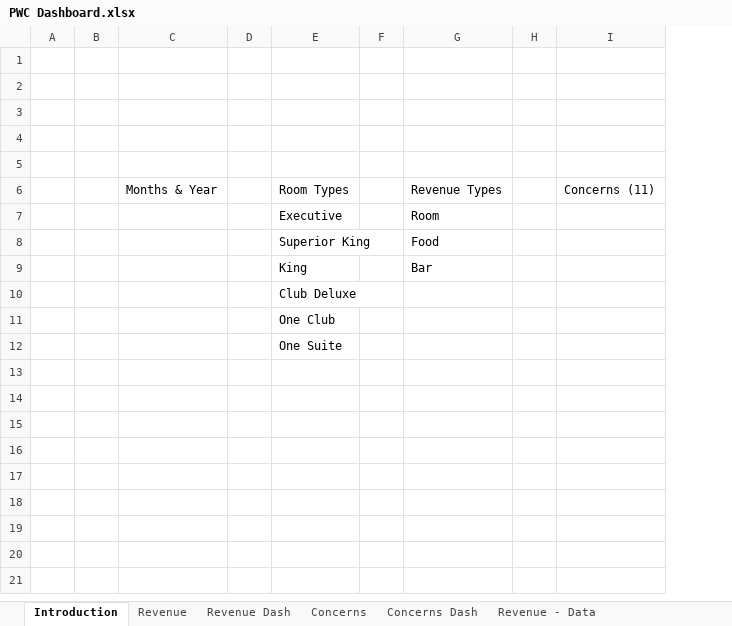
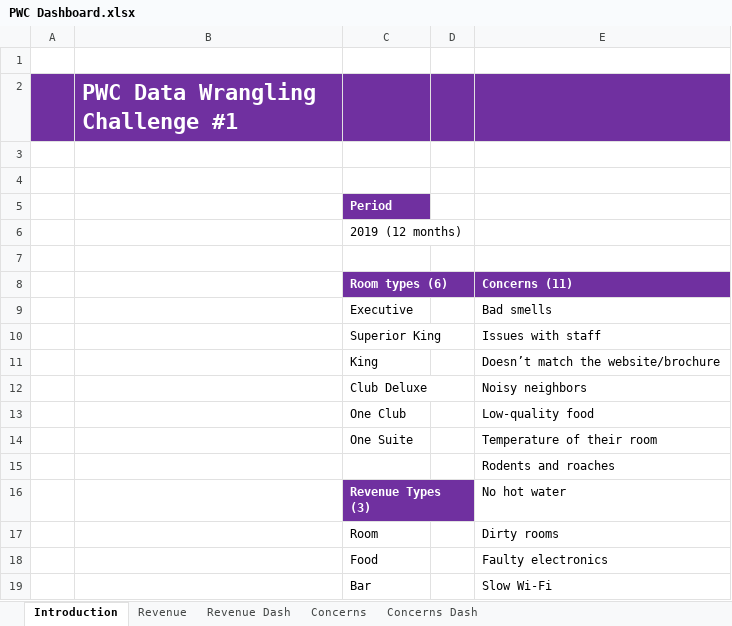
Before and after one commit to seouljake/kimep-data-science-lab, an Excel workbook: 2022_04_29 PWC Challenge 1 - Hotel Analytics/PWC Dashboard.xlsx, sheet Introduction, drawn as a sheet; values as stored, in another font and other column widths than the file's, no borders; charts and pictures not drawn; removed rows and columns are numbered as before the commit, all else as after; the diff names each change by its address in the sheet, - before the commit and + after, or states it on an @@ line.

```diff
--- a/2022_04_29 PWC Challenge 1 - Hotel Analytics/PWC Dashboard.xlsx (sheet Introduction)
+++ b/2022_04_29 PWC Challenge 1 - Hotel Analytics/PWC Dashboard.xlsx (sheet Introduction)
@@ sheet tab hidden: Revenue - Data @@
-column B, empty
-column C (Months & Year), empty
-column D, empty
+column B, row 2: PWC Data Wrangling Challenge #1
-column G (Revenue Types), rows 7-9: Room | Food | Bar
-column H, empty
-column I (Concerns (11)), empty
+column E (Concerns (11)), rows 9-14: Bad smells | Issues with staff | Doesn’t match the website/brochure | Noisy neighbors | Low-quality food | Temperature of their room
-A2 fill: none
+A2 fill: #7030A0
-C2:D2 fill: none
+C2:D2 fill: #7030A0
+row 5:  |  | Period
+row 6:  |  | 2019 (12 months)
-C8: Room Types
+C8: Room types (6)
@@ C8 fill: none → #7030A0, bold: off → on, text colour: black → #FFFFFF @@
+row 15:  |  |  |  | Rodents and roaches
+row 16:  |  | Revenue Types (3) |  | No hot water
+row 17:  |  | Room |  | Dirty rooms
+row 18:  |  | Food |  | Faulty electronics
+row 19:  |  | Bar |  | Slow Wi-Fi
```
Also changed, not shown: sheet Revenue Dash, sheet Concerns Dash, sheet Revenue, sheet Concerns, other sheet tabs, formulas that keep their value, charts or pictures.
